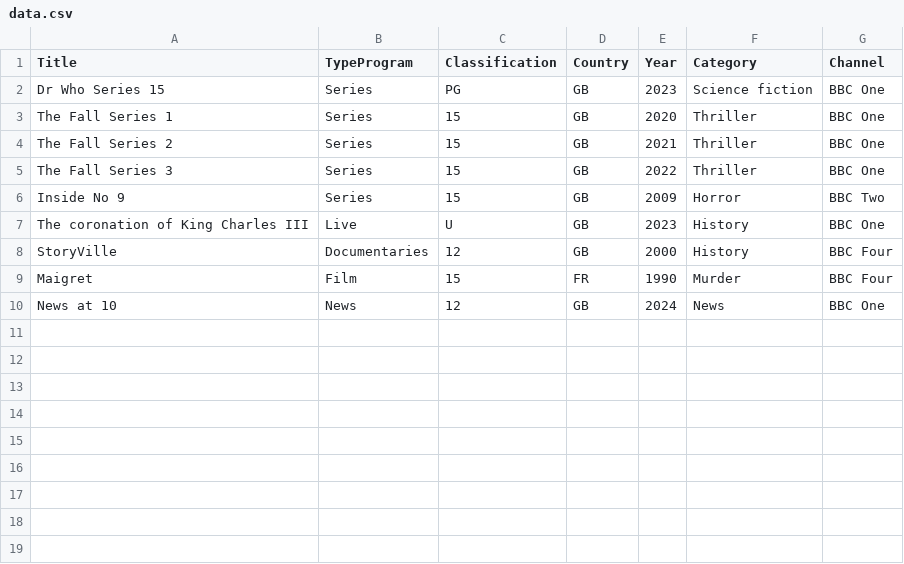
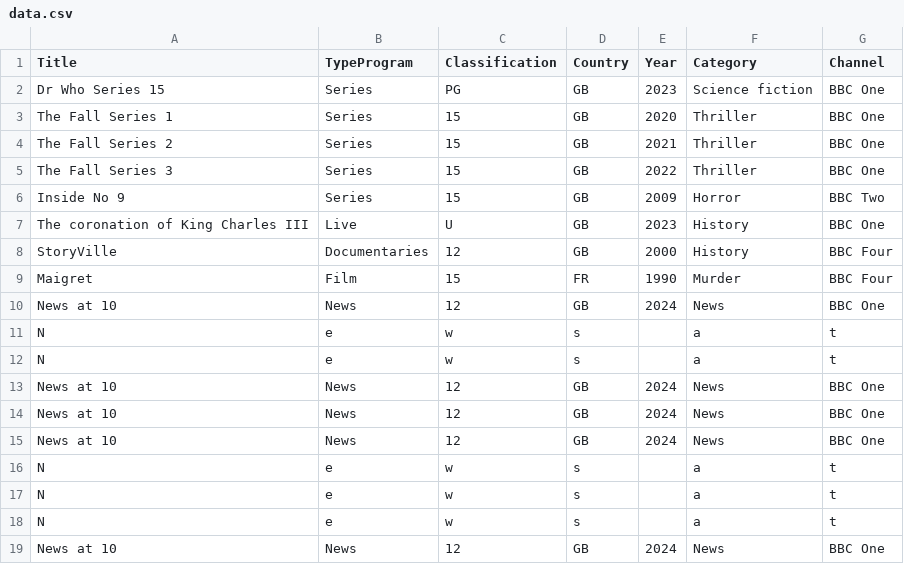
Before and after one commit to patRyserWelch8/movies_architecture, a CSV file: poc/data/CCD/data.csv, drawn as a sheet.

```diff
--- a/poc/data/CCD/data.csv
+++ b/poc/data/CCD/data.csv
@@ -10 +10,10 @@ Maigret, Film, 15, FR,1990, Murder, BBC Four
 News at 10,News,12,GB,2024,News,BBC One
+N,e,w,s, ,a,t
+N,e,w,s, ,a,t
+News at 10,News,12,GB,2024,News,BBC One
+News at 10,News,12,GB,2024,News,BBC One
+News at 10,News,12,GB,2024,News,BBC One
+N,e,w,s, ,a,t
+N,e,w,s, ,a,t
+N,e,w,s, ,a,t
+News at 10, News, 12, GB, 2024, News, BBC One
```
Also changed, not shown: 11 other files.
